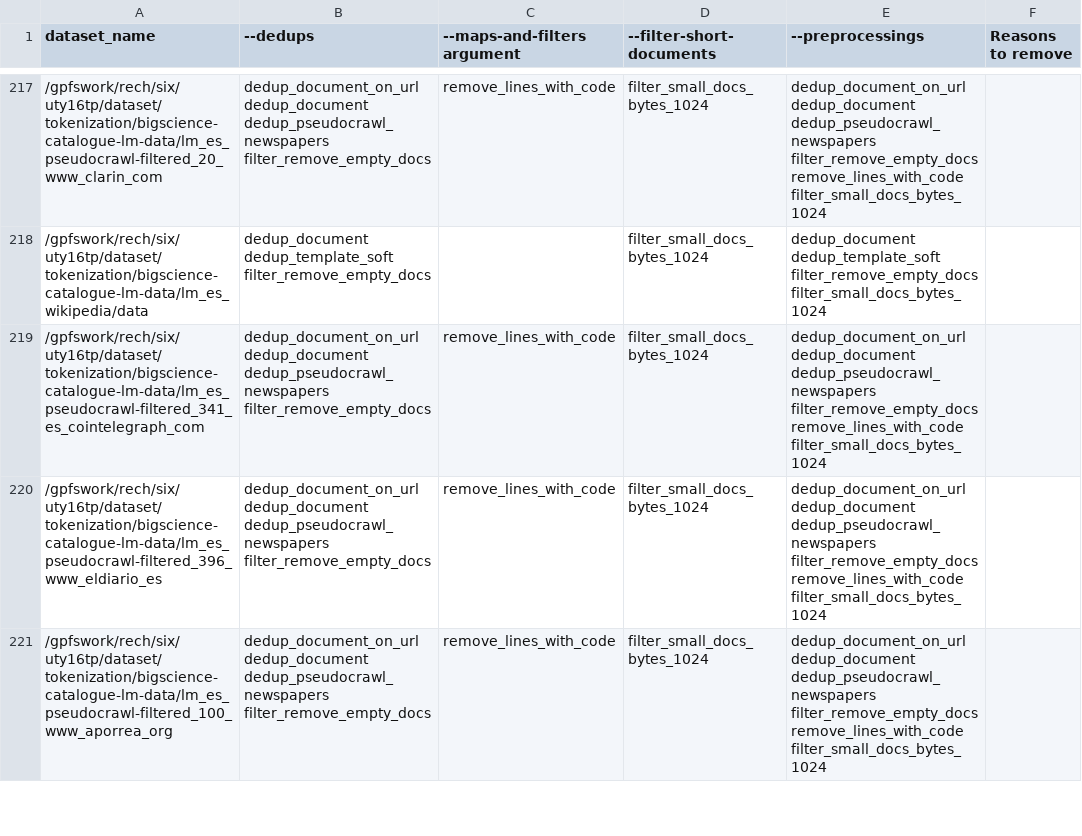
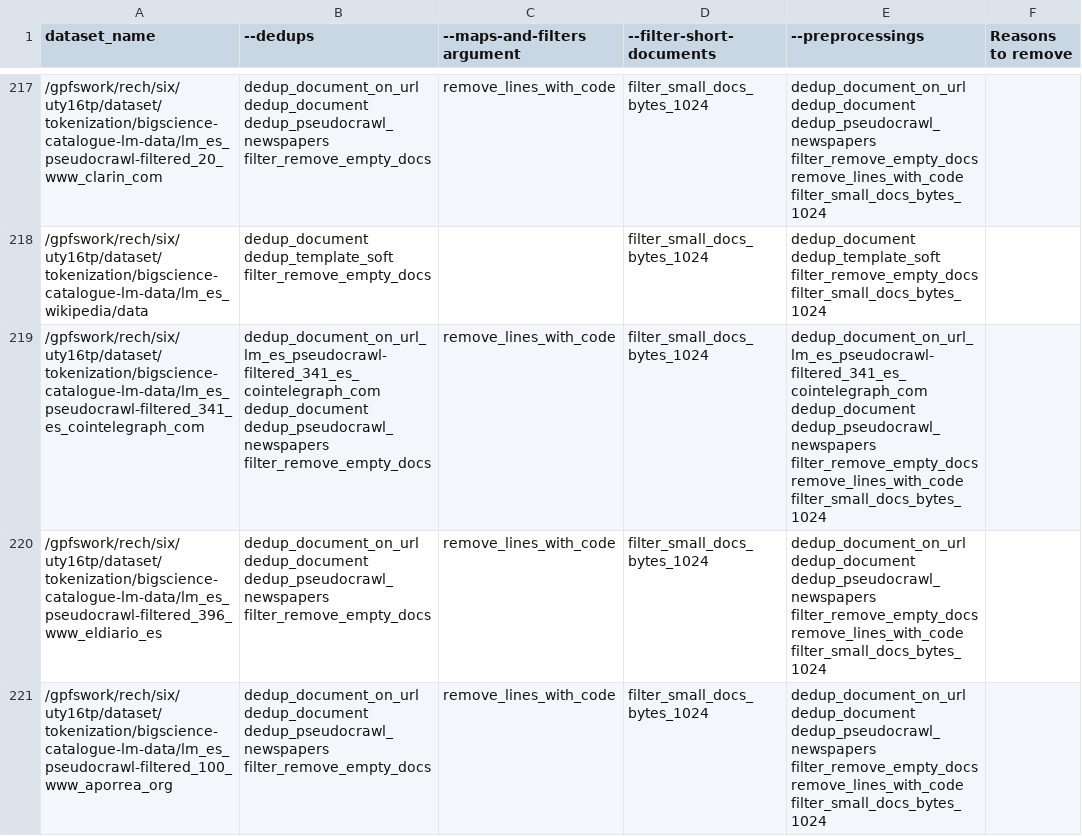
Before and after one commit to bigscience-workshop/catalogue_data, a CSV file: training.csv, drawn as a sheet; only a part is shown, gaps mark what is left out; the diff names each change by its address in the sheet, - before the commit and + after, or states it on an @@ line.

Commit message:
Update training.csv

```diff
--- a/training.csv
+++ b/training.csv
-B219 (--dedups): dedup_document_on_url dedup_document dedup_pseudocrawl_newspapers…
+B219 (--dedups): dedup_document_on_url_lm_es_pseudocrawl-filtered_341_es_cointelegraph_com dedup_document dedup_pseudocrawl_newspapers…
-E219 (--preprocessings): dedup_document_on_url dedup_document dedup_pseudocrawl_newspapers…
+E219 (--preprocessings): dedup_document_on_url_lm_es_pseudocrawl-filtered_341_es_cointelegraph_com dedup_document dedup_pseudocrawl_newspapers…
```
